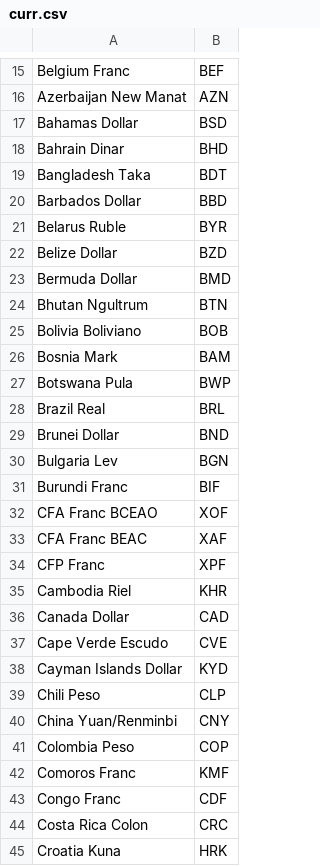
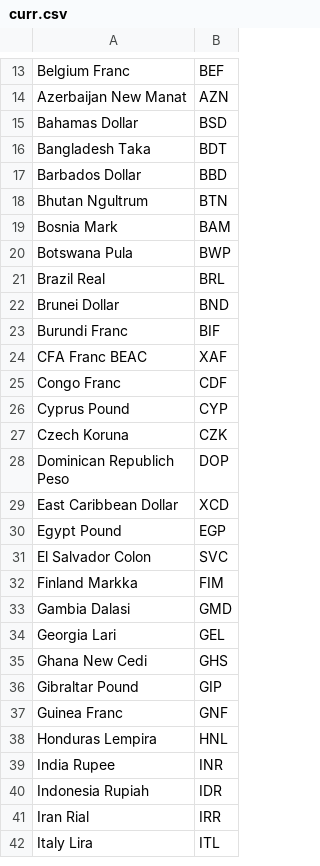
Before and after one commit to Korma96/HCI, a CSV file: HCI/Files/curr.csv, drawn as a sheet; only a part is shown, gaps mark what is left out; the shorter side is filled out with more unchanged rows; the diff covers the shown part only; the diff names each change by its address in the sheet, - before the commit and + after, or states it on an @@ line.

```diff
--- a/HCI/Files/curr.csv
+++ b/HCI/Files/curr.csv
-row 18: Bahrain Dinar | BHD
-row 21: Belarus Ruble | BYR
-row 22: Belize Dollar | BZD
-row 23: Bermuda Dollar | BMD
-row 25: Bolivia Boliviano | BOB
-row 30: Bulgaria Lev | BGN
-row 32: CFA Franc BCEAO | XOF
-row 34: CFP Franc | XPF
-row 35: Cambodia Riel | KHR
-row 36: Canada Dollar | CAD
-row 37: Cape Verde Escudo | CVE
-row 38: Cayman Islands Dollar | KYD
-row 39: Chili Peso | CLP
-row 40: China Yuan/Renminbi | CNY
-row 41: Colombia Peso | COP
-row 42: Comoros Franc | KMF
-row 44: Costa Rica Colon | CRC
-row 45: Croatia Kuna | HRK
```
Also changed, not shown: 63 removed rows elsewhere in this file, HCI/Files/crypto.csv, 1 other file.
